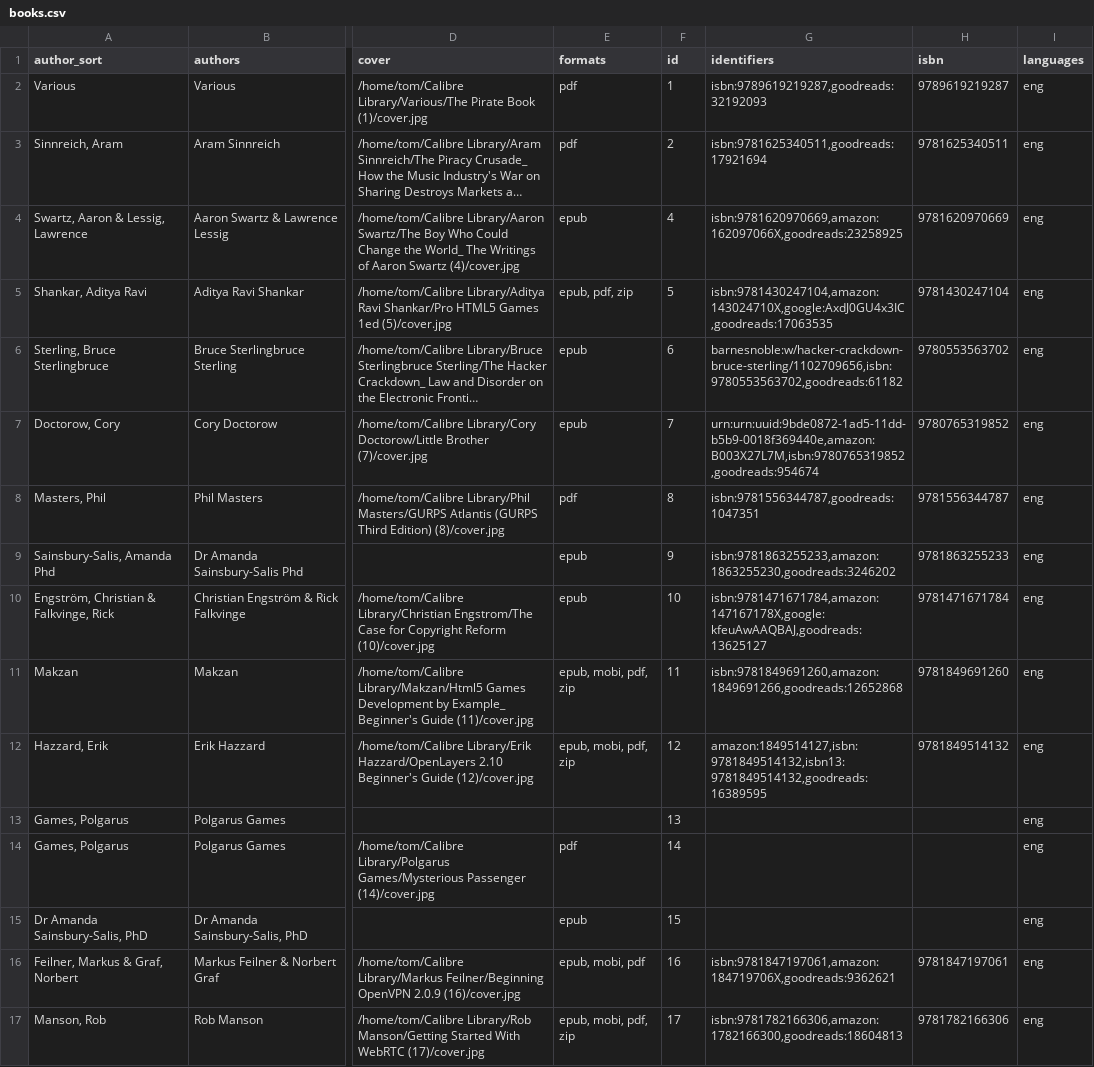
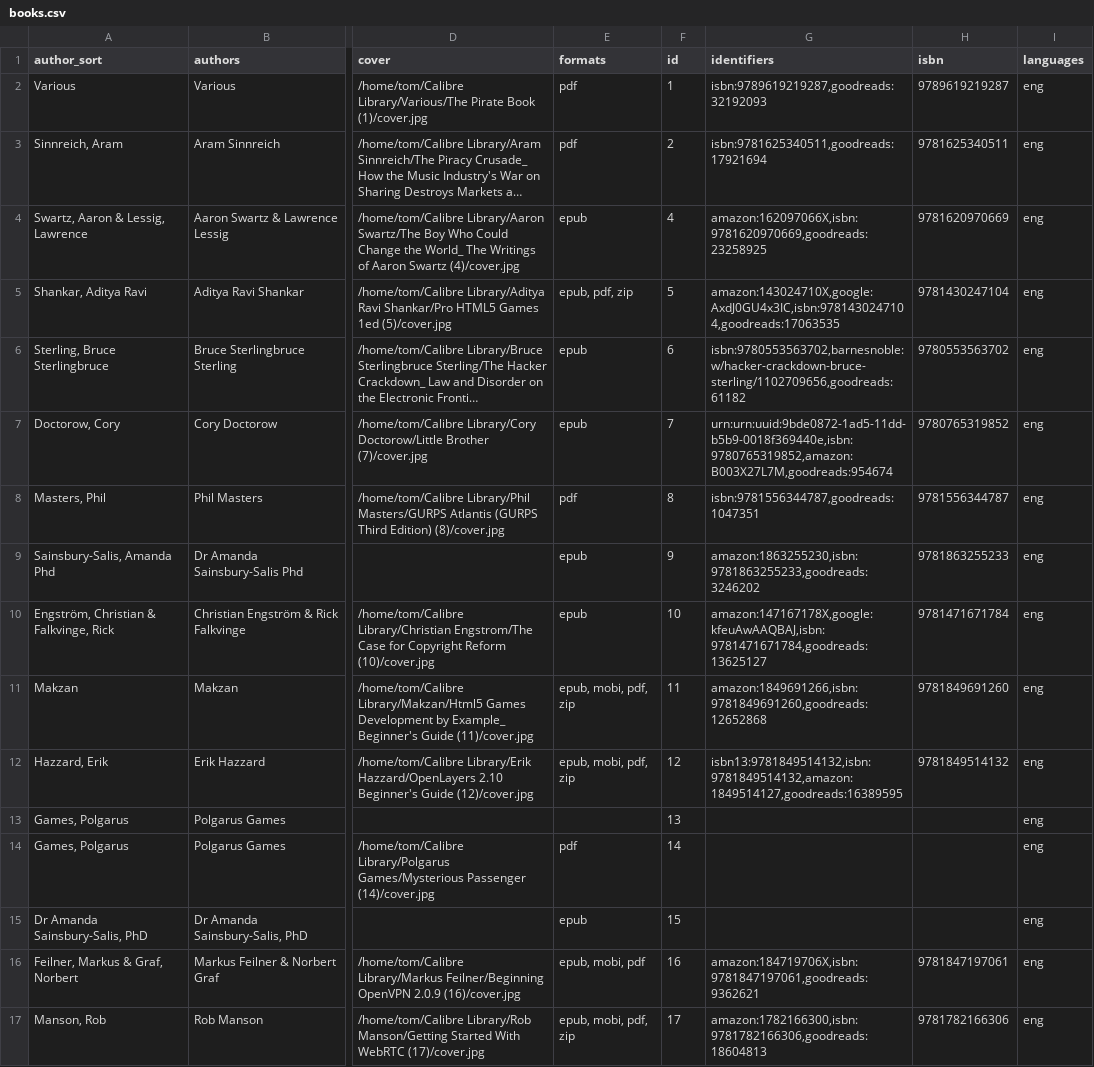
Before and after one commit to tomasparks/website, a CSV file: gobal/_data/books.csv, drawn as a sheet; only a part is shown, gaps mark what is left out; long unchanged cells end in …; the diff covers the shown part only; the diff names each change by its address in the sheet, - before the commit and + after, or states it on an @@ line.

```diff
--- a/gobal/_data/books.csv
+++ b/gobal/_data/books.csv
-G4 (identifiers): isbn:9781620970669,amazon:162097066X,goodreads:23258925
+G4 (identifiers): amazon:162097066X,isbn:9781620970669,goodreads:23258925
-G5 (identifiers): isbn:9781430247104,amazon:143024710X,google:AxdJ0GU4x3IC,goodreads:17063535
+G5 (identifiers): amazon:143024710X,google:AxdJ0GU4x3IC,isbn:9781430247104,goodreads:17063535
-G6 (identifiers): barnesnoble:w/hacker-crackdown-bruce-sterling/1102709656,isbn:9780553563702,goodreads:61182
+G6 (identifiers): isbn:9780553563702,barnesnoble:w/hacker-crackdown-bruce-sterling/1102709656,goodreads:61182
-G7 (identifiers): urn:urn:uuid:9bde0872-1ad5-11dd-b5b9-0018f369440e,amazon:B003X27L7M,isbn:9780765319852,goodreads:954674
+G7 (identifiers): urn:urn:uuid:9bde0872-1ad5-11dd-b5b9-0018f369440e,isbn:9780765319852,amazon:B003X27L7M,goodreads:954674
-G9 (identifiers): isbn:9781863255233,amazon:1863255230,goodreads:3246202
+G9 (identifiers): amazon:1863255230,isbn:9781863255233,goodreads:3246202
-G10 (identifiers): isbn:9781471671784,amazon:147167178X,google:kfeuAwAAQBAJ,goodreads:13625127
+G10 (identifiers): amazon:147167178X,google:kfeuAwAAQBAJ,isbn:9781471671784,goodreads:13625127
-G11 (identifiers): isbn:9781849691260,amazon:1849691266,goodreads:12652868
+G11 (identifiers): amazon:1849691266,isbn:9781849691260,goodreads:12652868
-G12 (identifiers): amazon:1849514127,isbn:9781849514132,isbn13:9781849514132,goodreads:16389595
+G12 (identifiers): isbn13:9781849514132,isbn:9781849514132,amazon:1849514127,goodreads:16389595
-G16 (identifiers): isbn:9781847197061,amazon:184719706X,goodreads:9362621
+G16 (identifiers): amazon:184719706X,isbn:9781847197061,goodreads:9362621
-G17 (identifiers): isbn:9781782166306,amazon:1782166300,goodreads:18604813
+G17 (identifiers): amazon:1782166300,isbn:9781782166306,goodreads:18604813
```
Also changed, not shown: 59 edited cells elsewhere in this file, 1 other file.
